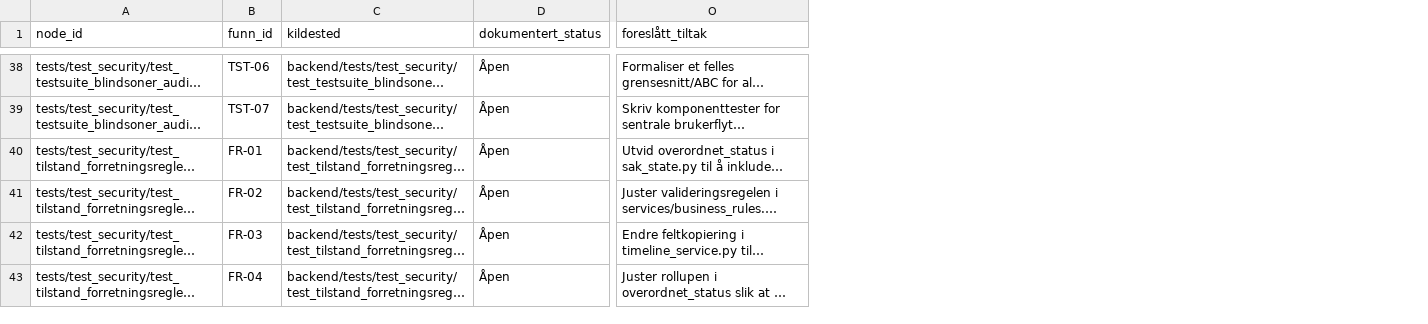
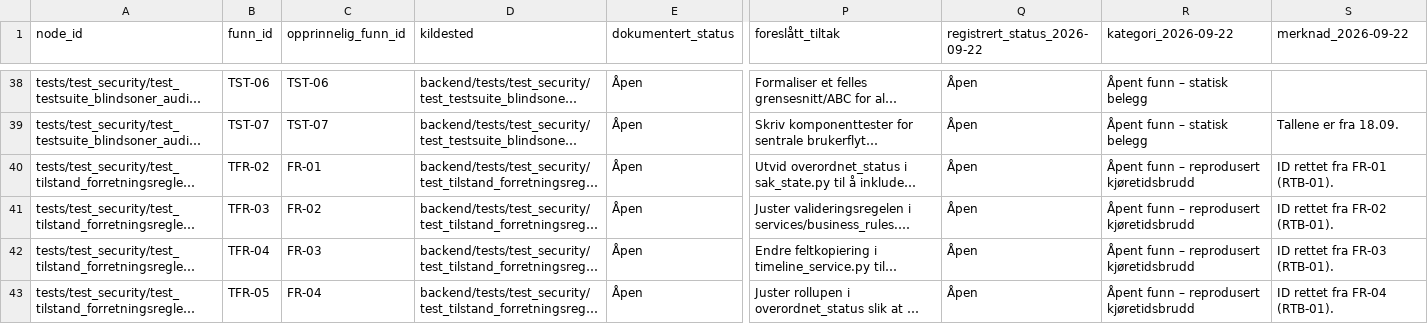
Before and after one commit to khjohns/endringsmeldinger, a CSV file: docs/vedlegg/testbevis-2026-09-22.csv, drawn as a sheet; only a part is shown, gaps mark what is left out; long unchanged cells end in …; the diff covers the shown part only; the diff names each change by its address in the sheet, - before the commit and + after, or states it on an @@ line.

```diff
--- a/docs/vedlegg/testbevis-2026-09-22.csv
+++ b/docs/vedlegg/testbevis-2026-09-22.csv
+column C (opprinnelig_funn_id), rows 38-43: TST-06 | TST-07 | FR-01 | FR-02 | FR-03 | FR-04
+column Q (registrert_status_2026-09-22), rows 38-43: all Åpen
+column R (kategori_2026-09-22), rows 38-43: Åpent funn – statisk belegg | Åpent funn – statisk belegg | Åpent funn – reprodusert kjøretidsbrudd | Åpent funn – reprodusert kjøretidsbrudd | Åpent funn – reprodusert kjøretidsbrudd | Åpent funn – reprodusert kjøretidsbrudd
+column S (merknad_2026-09-22), rows 39-43: Tallene er fra 18.09. | ID rettet fra FR-01 (RTB-01). | ID rettet fra FR-02 (RTB-01). | ID rettet fra FR-03 (RTB-01). | ID rettet fra FR-04 (RTB-01).
-B40 (funn_id): FR-01
+B40 (funn_id): TFR-02
-B41 (funn_id): FR-02
+B41 (funn_id): TFR-03
-B42 (funn_id): FR-03
+B42 (funn_id): TFR-04
-B43 (funn_id): FR-04
+B43 (funn_id): TFR-05
```
Also changed, not shown: 13 edited cells elsewhere in this file, 16 other files.
